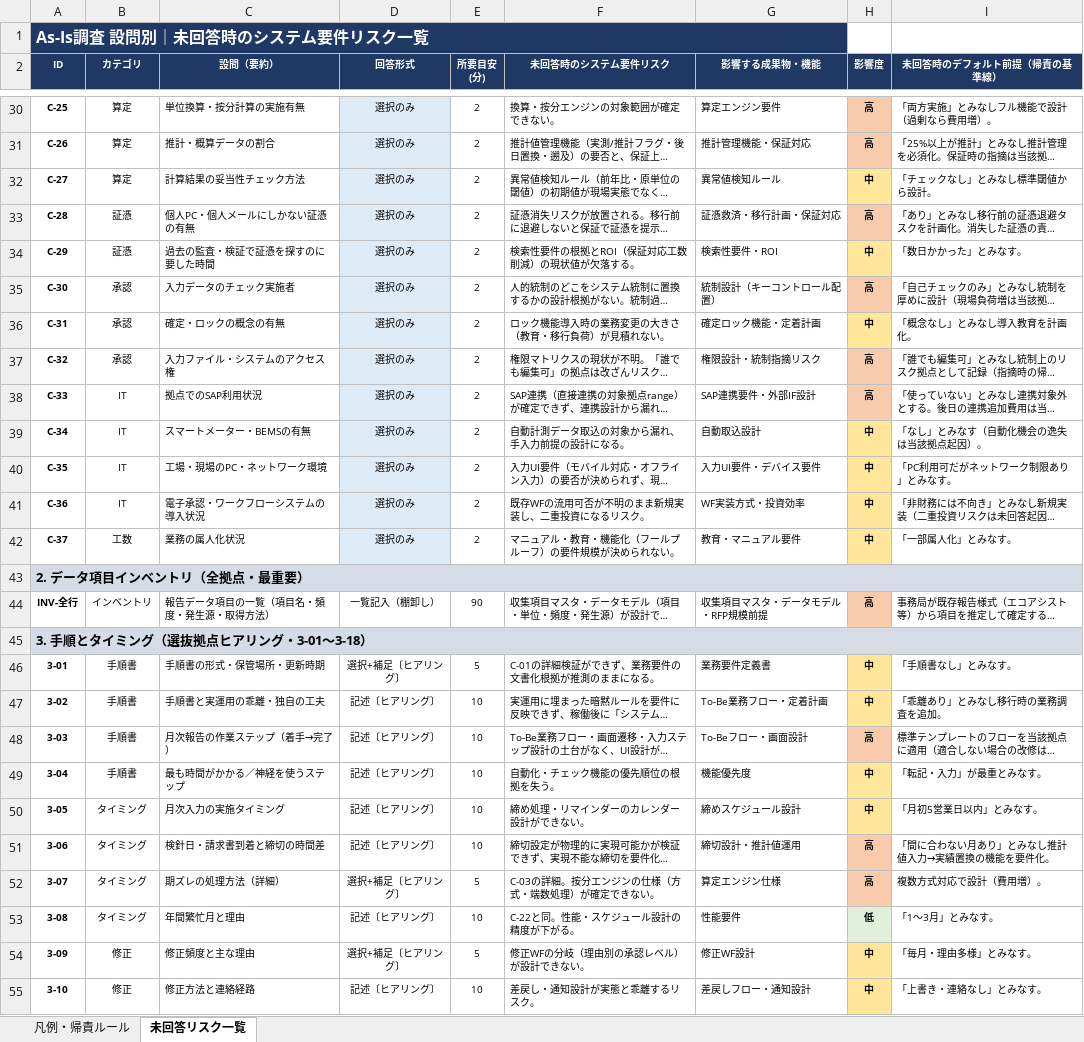
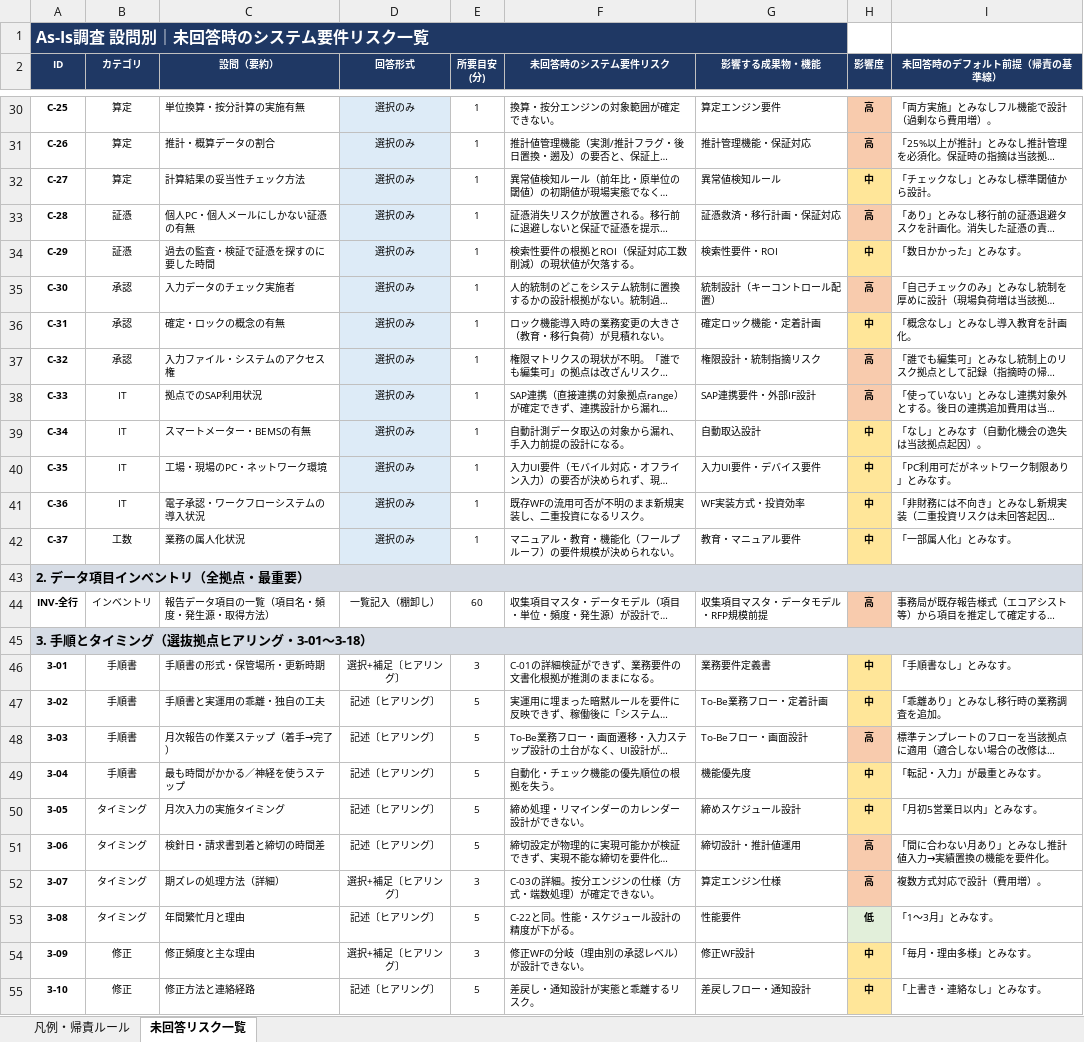
Before and after one commit to tk-tus2-cloud/free_creative, an Excel workbook: docs/As-Is調査_未回答リスク一覧.xlsx, sheet 未回答リスク一覧, drawn as a sheet; only a part is shown, gaps mark what is left out; long unchanged cells end in …; values as stored, in another font and other column widths than the file's, no borders; the diff covers the shown part only; the diff names each change by its address in the sheet, - before the commit and + after, or states it on an @@ line.

```diff
--- a/docs/As-Is調査_未回答リスク一覧.xlsx (sheet 未回答リスク一覧)
+++ b/docs/As-Is調査_未回答リスク一覧.xlsx (sheet 未回答リスク一覧)
-E30:E42 (所要目安 (分)): 2
+E30:E42 (所要目安 (分)): 1
-E44 (所要目安 (分)): 90
+E44 (所要目安 (分)): 60
-E46 (所要目安 (分)): 5
+E46 (所要目安 (分)): 3
-E47:E51 (所要目安 (分)): 10
+E47:E51 (所要目安 (分)): 5
-E52 (所要目安 (分)): 5
+E52 (所要目安 (分)): 3
-E53 (所要目安 (分)): 10
+E53 (所要目安 (分)): 5
-E54 (所要目安 (分)): 5
+E54 (所要目安 (分)): 3
-E55 (所要目安 (分)): 10
+E55 (所要目安 (分)): 5
```
Also changed, not shown: 126 edited cells elsewhere in this sheet, sheet 凡例・帰責ルール.
